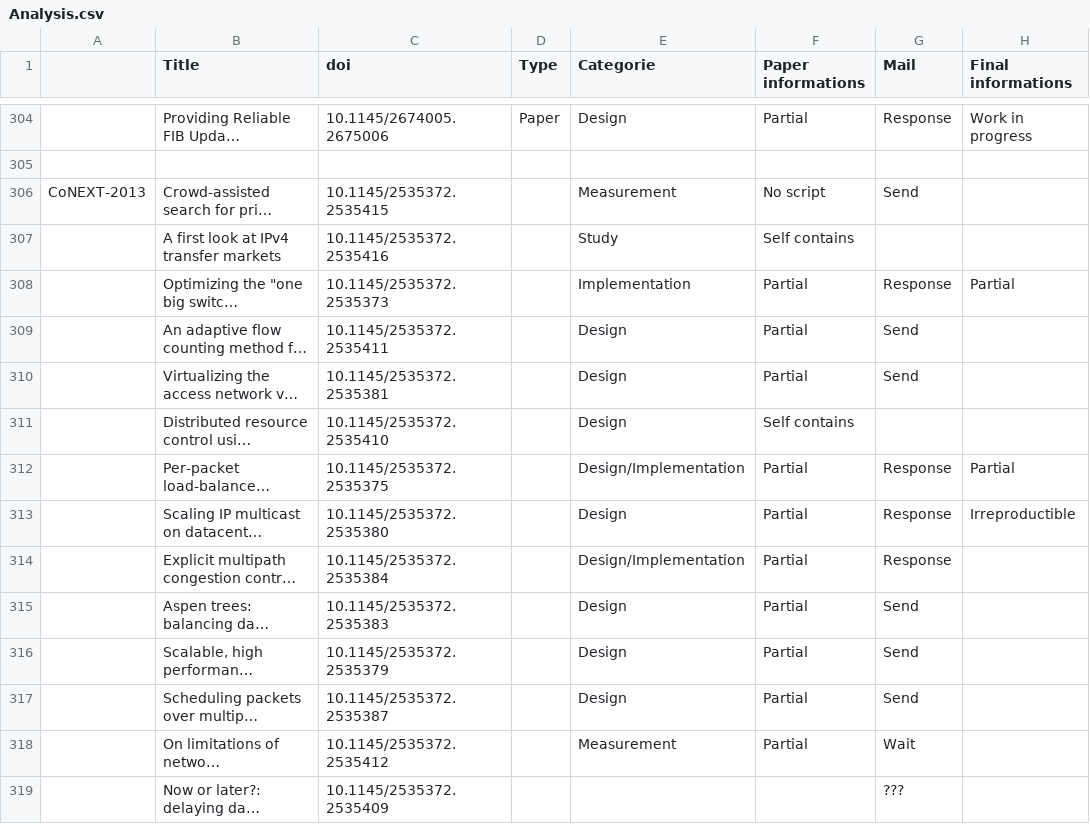
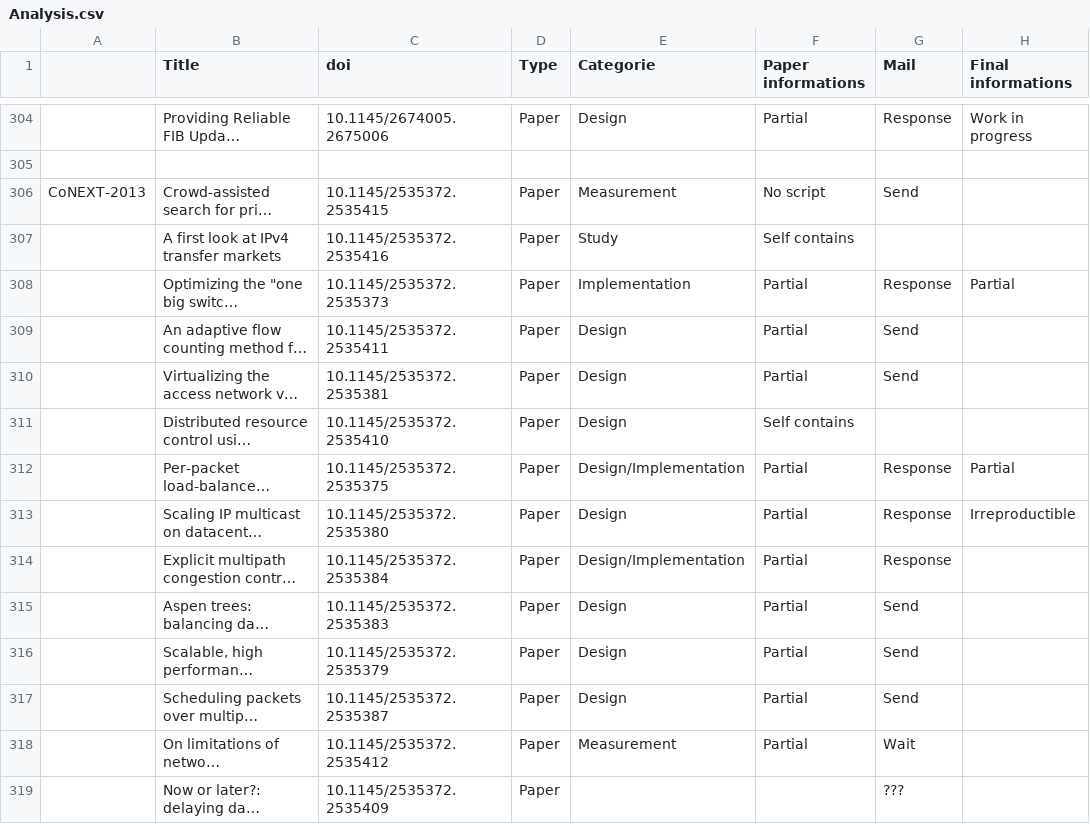
Before and after one commit to Nhoutain/Reproducibility, a CSV file: Analysis.csv, drawn as a sheet; only a part is shown, gaps mark what is left out; long unchanged cells end in …; the diff covers the shown part only; the diff names each change by its address in the sheet, - before the commit and + after, or states it on an @@ line.

```diff
--- a/Analysis.csv
+++ b/Analysis.csv
-D306:D319 (Type): (empty)
+D306:D319 (Type): Paper
```
Also changed, not shown: 45 edited cells elsewhere in this file, 1 other file.
